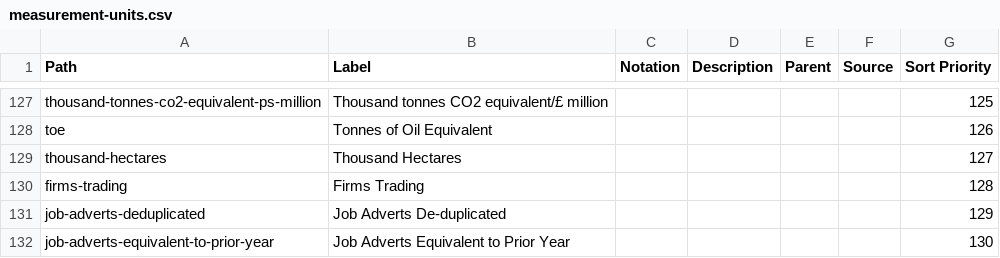
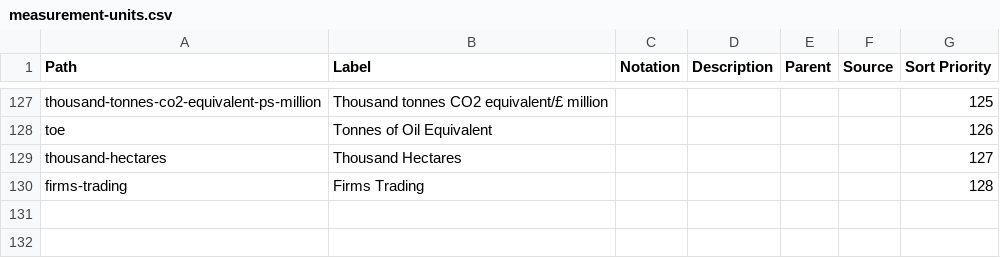
Before and after one commit to GSS-Cogs/ref_common, a CSV file: reference/codelists/measurement-units.csv, drawn as a sheet; only a part is shown, gaps mark what is left out.

Commit message:
Update measurement-units.csv

```diff
--- a/reference/codelists/measurement-units.csv
+++ b/reference/codelists/measurement-units.csv
@@ -130,3 +130 @@ thousand-hectares,Thousand Hectares,,,,,127
 firms-trading,Firms Trading,,,,,128
-job-adverts-deduplicated,Job Adverts De-duplicated,,,,,129
-job-adverts-equivalent-to-prior-year,Job Adverts Equivalent to Prior Year,,,,,130
```
